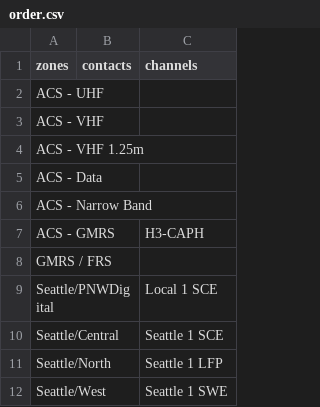
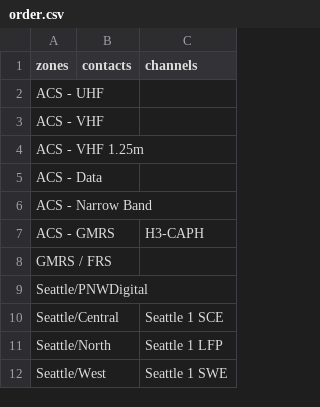
Before and after one commit to AlwaysLearningTech/kd7dgf-OpenGD77-codeplug, a CSV file: input/Anytone/order.csv, drawn as a sheet; only a part is shown.

Commit message:
Remove redundant entry for Seattle/PNWDigital in order.csv

```diff
--- a/input/Anytone/order.csv
+++ b/input/Anytone/order.csv
@@ -8,3 +8,3 @@ ACS - GMRS,,H3-CAPH
 GMRS / FRS,,
-Seattle/PNWDigital,,Local 1 SCE
+Seattle/PNWDigital,,
 Seattle/Central,,Seattle 1 SCE
```
